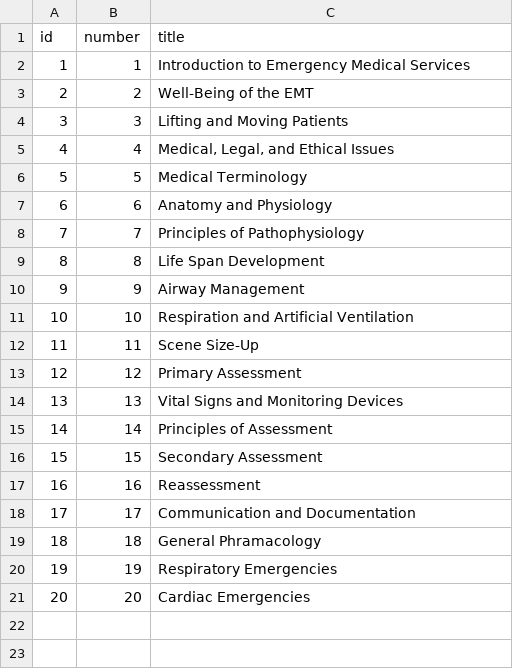
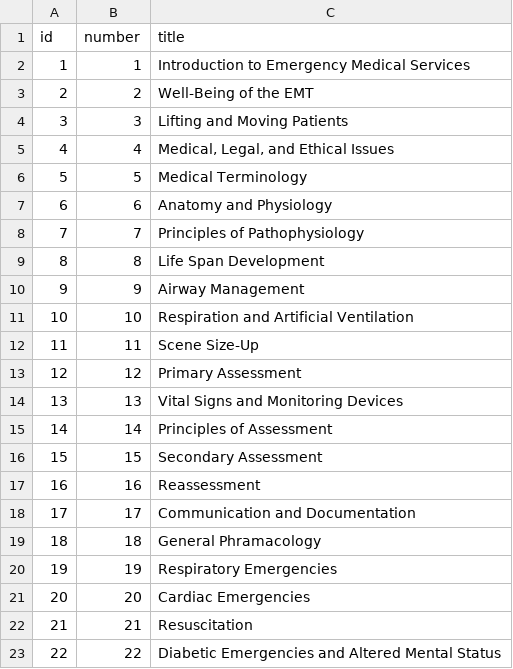
Before and after one commit to christiankdavis/christiankdavis.github.io, a CSV file: study/data/chapters.csv, drawn as a sheet; the diff names each change by its address in the sheet, - before the commit and + after, or states it on an @@ line.

```diff
--- a/study/data/chapters.csv
+++ b/study/data/chapters.csv
+row 22: 21 | 21 | Resuscitation
+row 23: 22 | 22 | Diabetic Emergencies and Altered Mental Status
```
Also changed, not shown: study/data/answer-options.csv, study/data/questions.csv.
